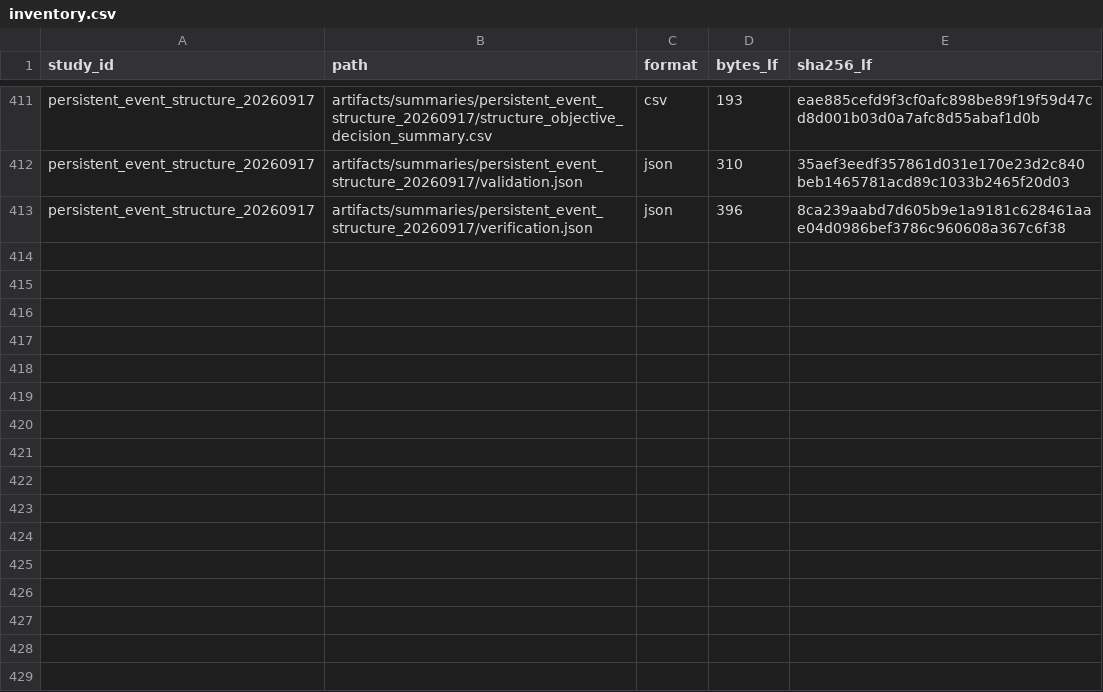
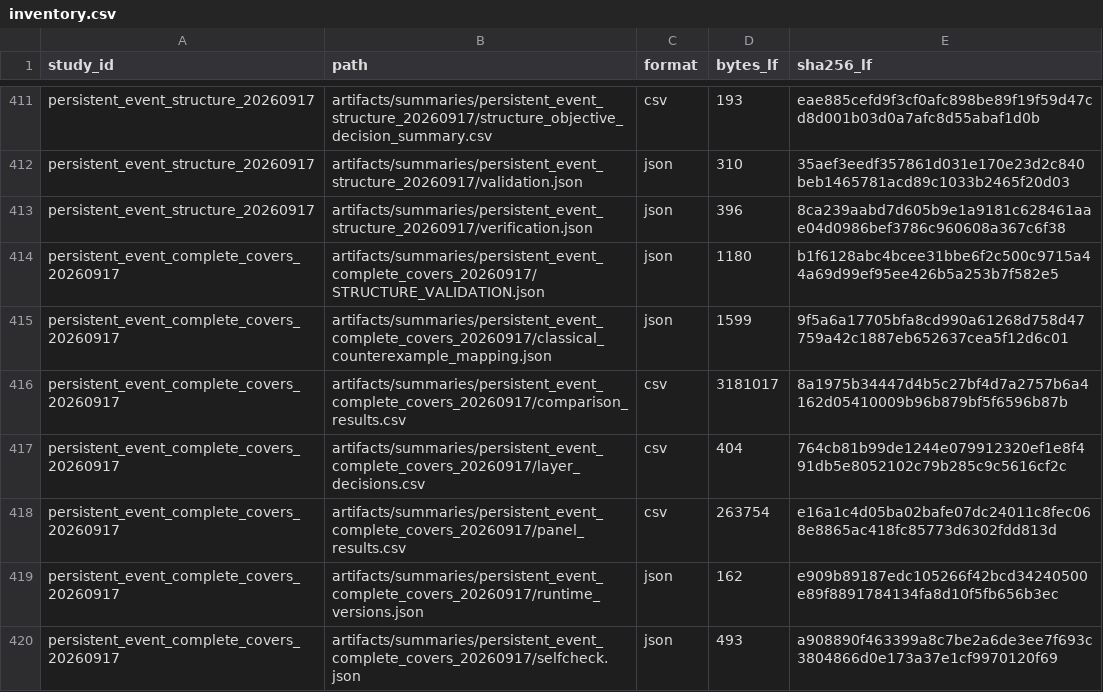
Before and after one commit to FreeSakura/UrbanEV, a CSV file: results/inventory.csv, drawn as a sheet; only a part is shown, gaps mark what is left out.

Commit message:
research: publish persistent-event manuscript and complete-cover reproduction

```diff
--- a/results/inventory.csv
+++ b/results/inventory.csv
@@ -413 +413,8 @@ persistent_event_structure_20260917,artifacts/summaries/persistent_event_structu
 persistent_event_structure_20260917,artifacts/summaries/persistent_event_structure_20260917/verification.json,json,396,8ca239aabd7d605b9e1a9181c628461aae04d0986bef3786c960608a367c6f38
+persistent_event_complete_covers_20260917,artifacts/summaries/persistent_event_complete_covers_20260917/STRUCTURE_VALIDATION.json,json,1180,b1f6128abc4bcee31bbe6f2c500c9715a44a69d99ef95ee426b5a253b7f582e5
+persistent_event_complete_covers_20260917,artifacts/summaries/persistent_event_complete_covers_20260917/classical_counterexample_mapping.json,json,1599,9f5a6a17705bfa8cd990a61268d758d47759a42c1887eb652637cea5f12d6c01
+persistent_event_complete_covers_20260917,artifacts/summaries/persistent_event_complete_covers_20260917/comparison_results.csv,csv,3181017,8a1975b34447d4b5c27bf4d7a2757b6a4162d05410009b96b879bf5f6596b87b
+persistent_event_complete_covers_20260917,artifacts/summaries/persistent_event_complete_covers_20260917/layer_decisions.csv,csv,404,764cb81b99de1244e079912320ef1e8f491db5e8052102c79b285c9c5616cf2c
+persistent_event_complete_covers_20260917,artifacts/summaries/persistent_event_complete_covers_20260917/panel_results.csv,csv,263754,e16a1c4d05ba02bafe07dc24011c8fec068e8865ac418fc85773d6302fdd813d
+persistent_event_complete_covers_20260917,artifacts/summaries/persistent_event_complete_covers_20260917/runtime_versions.json,json,162,e909b89187edc105266f42bcd34240500e89f8891784134fa8d10f5fb656b3ec
+persistent_event_complete_covers_20260917,artifacts/summaries/persistent_event_complete_covers_20260917/selfcheck.json,json,493,a908890f463399a8c7be2a6de3ee7f693c3804866d0e173a37e1cf9970120f69
```
Also changed, not shown: 36 other files.
